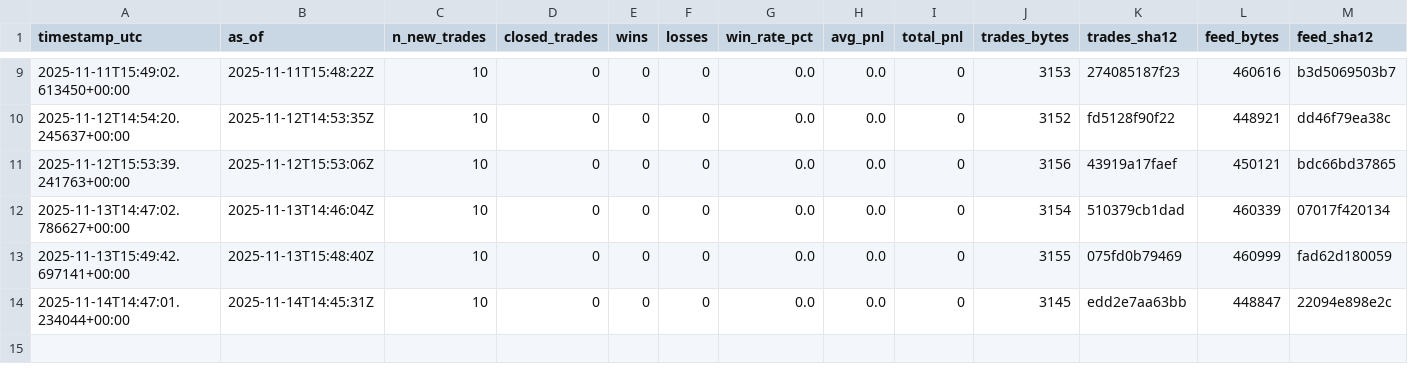
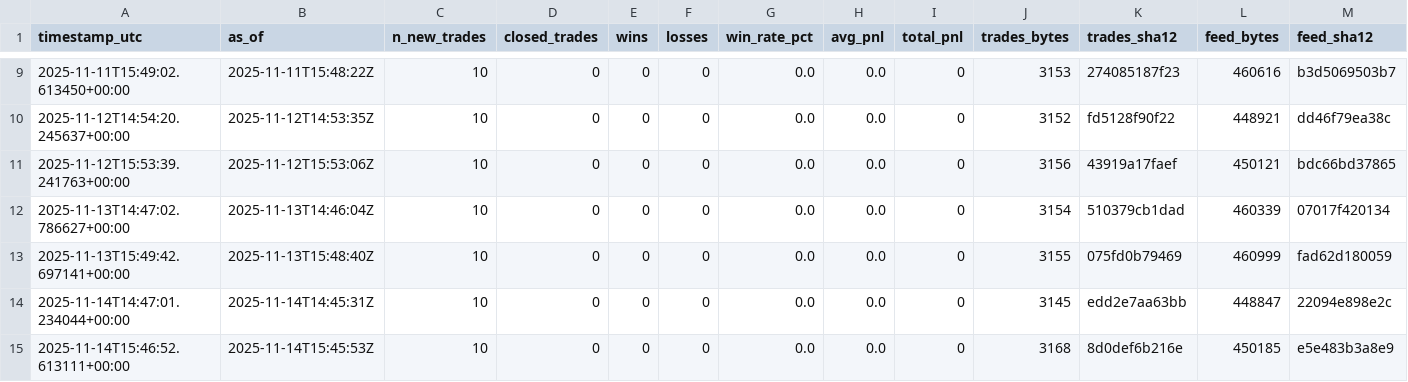
Before and after one commit to sanderh203/tk-daily-feed, a CSV file: kpi/kpi_daily.csv, drawn as a sheet; only a part is shown, gaps mark what is left out; rows hold the shown columns only; the diff names each change by its address in the sheet, - before the commit and + after, or states it on an @@ line.

```diff
--- a/kpi/kpi_daily.csv
+++ b/kpi/kpi_daily.csv
+row 15: 2025-11-14T15:46:52.613111+00:00 | 2025-11-14T15:45:53Z | 10 | 0 | 0 | 0 | 0.0 | 0.0 | 0 | 3168 | 8d0def6b216e | 450185 | e5e483b3a8e9
```
Also changed, not shown: 3 other files.
